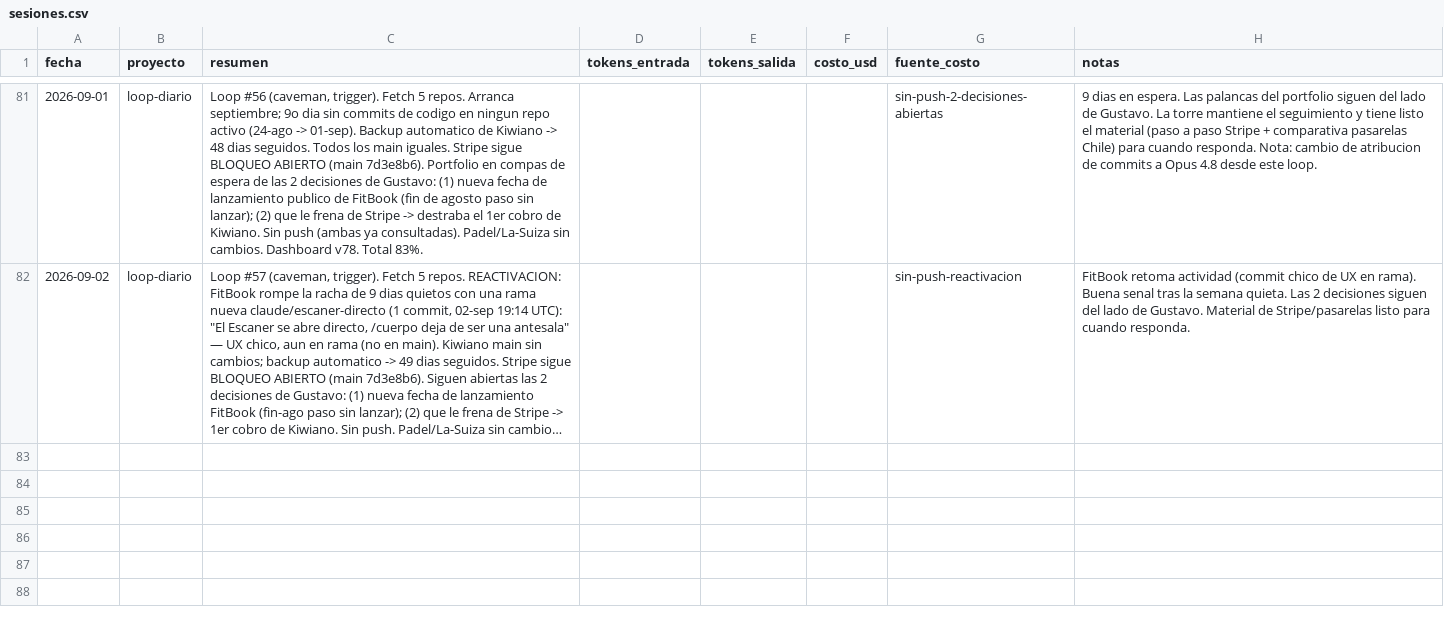
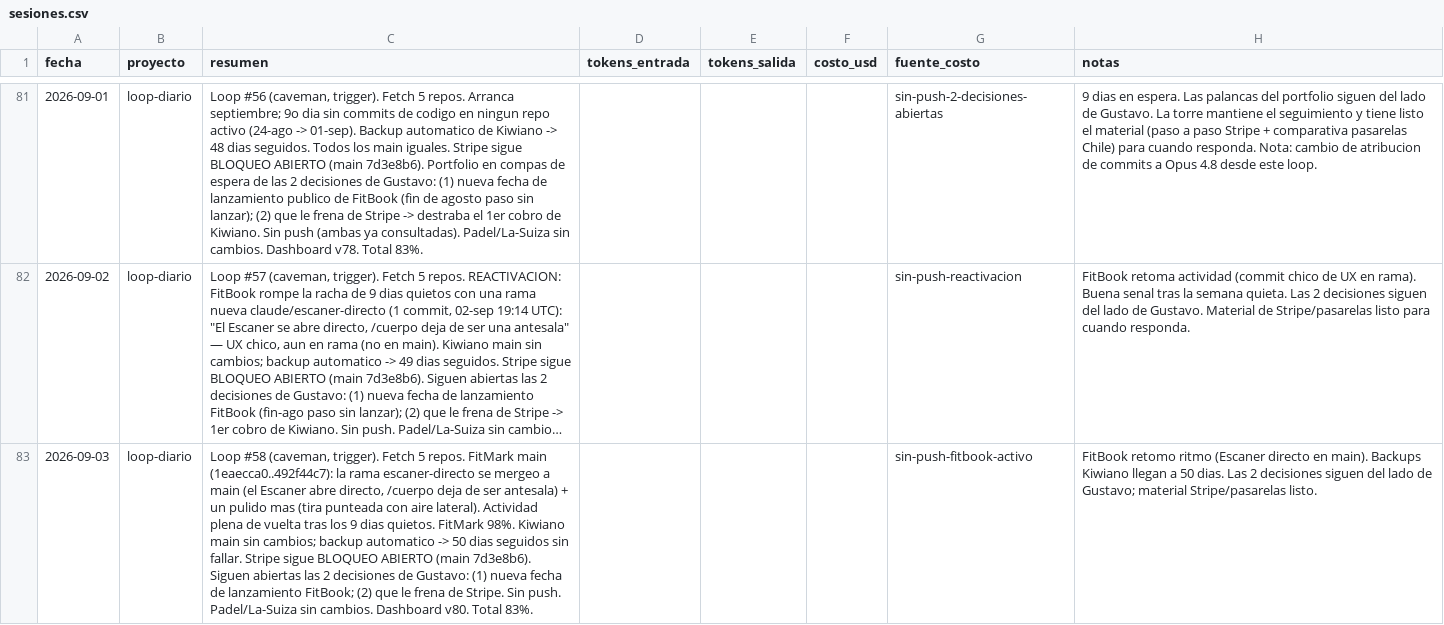
Before and after one commit to tavooooo/Claudio-skills, a CSV file: portfolio/metricas/sesiones.csv, drawn as a sheet; only a part is shown, gaps mark what is left out; long unchanged cells end in …; the diff names each change by its address in the sheet, - before the commit and + after, or states it on an @@ line.

```diff
--- a/portfolio/metricas/sesiones.csv
+++ b/portfolio/metricas/sesiones.csv
+row 83: 2026-09-03 | loop-diario | Loop #58 (caveman, trigger). Fetch 5 repos. FitMark main (1eaecca0..492f44c7): la rama escaner-directo se mergeo a main (el Escaner abre directo, /cuerpo deja de ser antesala) + un pulido mas (tira punteada con aire lateral). Actividad plena de vuelta tras los 9 dias quietos. FitMark 98%. Kiwiano main sin cambios; backup automatico -> 50 dias seguidos sin fallar. Stripe sigue BLOQUEO ABIERTO (main 7d3e8b6). Siguen abiertas las 2 decisiones de Gustavo: (1) nueva fecha de lanzamiento FitBook; (2) que le frena de Stripe. Sin push. Padel/La-Suiza sin cambios. Dashboard v80. Total 83%. |  |  |  | sin-push-fitbook-activo | FitBook retomo ritmo (Escaner directo en main). Backups Kiwiano llegan a 50 dias. Las 2 decisiones siguen del lado de Gustavo; material Stripe/pasarelas listo.
```
Also changed, not shown: 4 other files.
